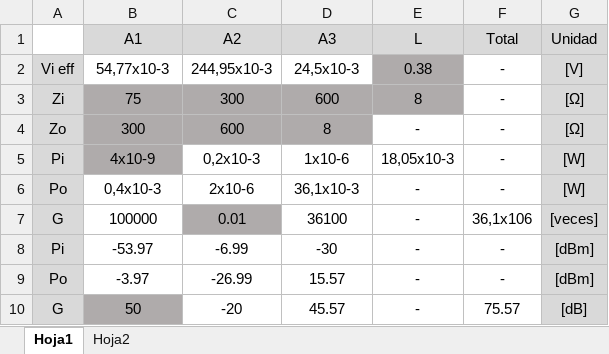
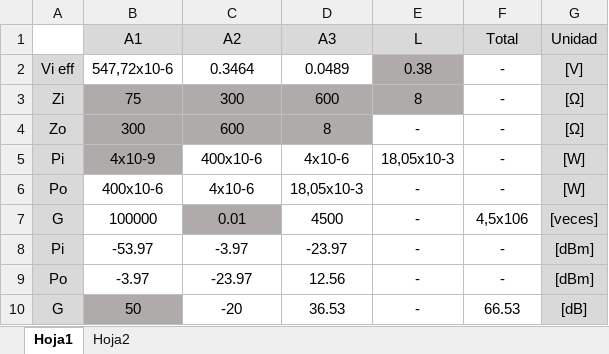
Before and after one commit to Marianx97/COMUNICACIONES, an Excel workbook: GP1/tablas-de-ejercicios.xlsx, sheet Hoja1, drawn as a sheet; values as stored, in another font and other column widths than the file's, no borders; the diff names each change by its address in the sheet, - before the commit and + after, or states it on an @@ line.

```diff
--- a/GP1/tablas-de-ejercicios.xlsx (sheet Hoja1)
+++ b/GP1/tablas-de-ejercicios.xlsx (sheet Hoja1)
-B2 (A1): 54,77x10-3
+B2 (A1): 547,72x10-6
-C2 (A2): 244,95x10-3
+C2 (A2): 0.3464
-D2 (A3): 24,5x10-3
+D2 (A3): 0.0489
-C5 (A2): 0,2x10-3
+C5 (A2): 400x10-6
-D5 (A3): 1x10-6
+D5 (A3): 4x10-6
-B6 (A1): 0,4x10-3
+B6 (A1): 400x10-6
-C6 (A2): 2x10-6
+C6 (A2): 4x10-6
-D6 (A3): 36,1x10-3
+D6 (A3): 18,05x10-3
-D7 (A3): 36100
+D7 (A3): 4500
-F7 (Total): 36,1x106
+F7 (Total): 4,5x106
-C8 (A2): -6.99
+C8 (A2): -3.97
-D8 (A3): -30
+D8 (A3): -23.97
-C9 (A2): -26.99
+C9 (A2): -23.97
-D9 (A3): 15.57
+D9 (A3): 12.56
-D10 (A3): 45.57
+D10 (A3): 36.53
-F10 (Total): 75.57
+F10 (Total): 66.53
```
Also changed, not shown: sheet Hoja2, 6 other files.
